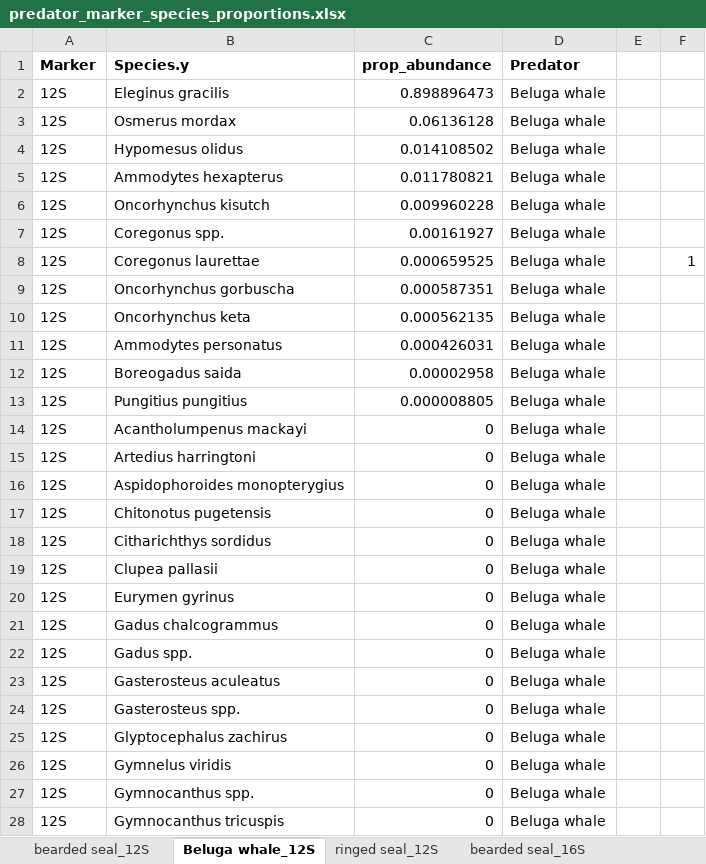
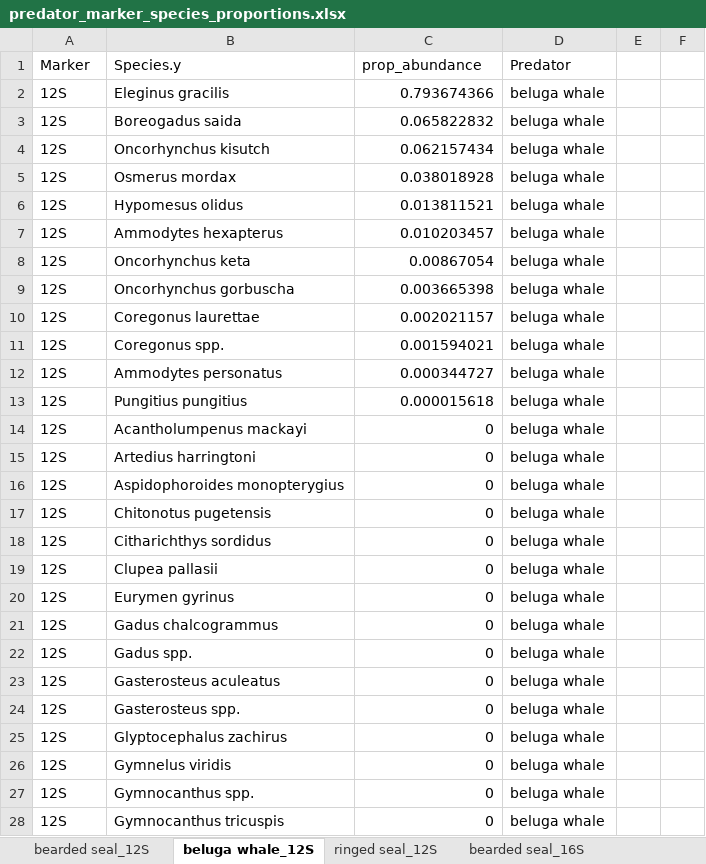
Before and after one commit to m-ball3/Arctic-predator-diet-microbiome, an Excel workbook: Deliverables/predator_marker_species_proportions.xlsx, sheet beluga whale_12S, drawn as a sheet; only a part is shown; values as stored, in another font and other column widths than the file's, no borders; removed rows and columns are numbered as before the commit, all else as after; the diff covers the shown part only; the diff names each change by its address in the sheet, - before the commit and + after, or states it on an @@ line.

```diff
--- a/Deliverables/predator_marker_species_proportions.xlsx (sheet beluga whale_12S)
+++ b/Deliverables/predator_marker_species_proportions.xlsx (sheet beluga whale_12S)
-sheet tab: Beluga whale_12S
+sheet tab: beluga whale_12S
-A1:D1 bold: on
+A1:D1 bold: off
-C2 (prop_abundance): 0.898896473
+C2 (prop_abundance): 0.793674366
-D2 (Predator): Beluga whale
+D2 (Predator): beluga whale
+row 3: 12S | Boreogadus saida | 0.065822832 | beluga whale
+row 4: 12S | Oncorhynchus kisutch | 0.062157434 | beluga whale
-C5 (prop_abundance): 0.06136128
+C5 (prop_abundance): 0.038018928
-D5:D8 (Predator): Beluga whale
+D5:D8 (Predator): beluga whale
-C6 (prop_abundance): 0.014108502
+C6 (prop_abundance): 0.013811521
-C7 (prop_abundance): 0.011780821
+C7 (prop_abundance): 0.010203457
-B8 (Species.y): Oncorhynchus kisutch
+B8 (Species.y): Oncorhynchus keta
-C8 (prop_abundance): 0.009960228
+C8 (prop_abundance): 0.00867054
-row 7: 12S | Coregonus spp. | 0.00161927 | Beluga whale
-row 8: 12S | Coregonus laurettae | 0.000659525 | Beluga whale |  | 1
-C9 (prop_abundance): 0.000587351
+C9 (prop_abundance): 0.003665398
-D9 (Predator): Beluga whale
+D9 (Predator): beluga whale
-row 10: 12S | Oncorhynchus keta | 0.000562135 | Beluga whale
+row 10: 12S | Coregonus laurettae | 0.002021157 | beluga whale
+row 11: 12S | Coregonus spp. | 0.001594021 | beluga whale
-C12 (prop_abundance): 0.000426031
+C12 (prop_abundance): 0.000344727
-D12 (Predator): Beluga whale
+D12 (Predator): beluga whale
-row 12: 12S | Boreogadus saida | 0.00002958 | Beluga whale
-C13 (prop_abundance): 0.000008805
+C13 (prop_abundance): 0.000015618
-D13:D28 (Predator): Beluga whale
+D13:D28 (Predator): beluga whale
```
Also changed, not shown: 17 edited cells elsewhere in this sheet, sheet bearded seal_12S, sheet beluga whale_16S, sheet ringed seal_12S, sheet ringed seal_16S, sheet bearded seal_16S, 26 other files.
